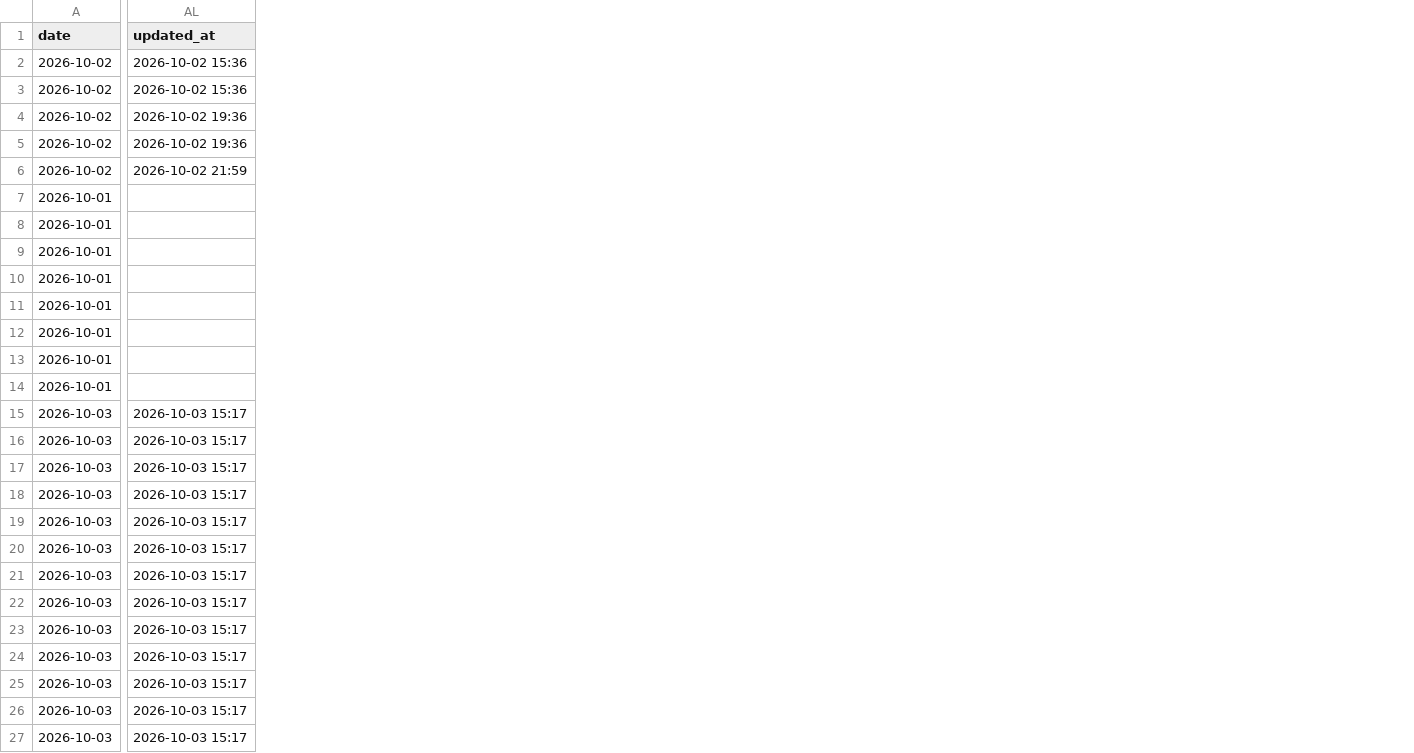
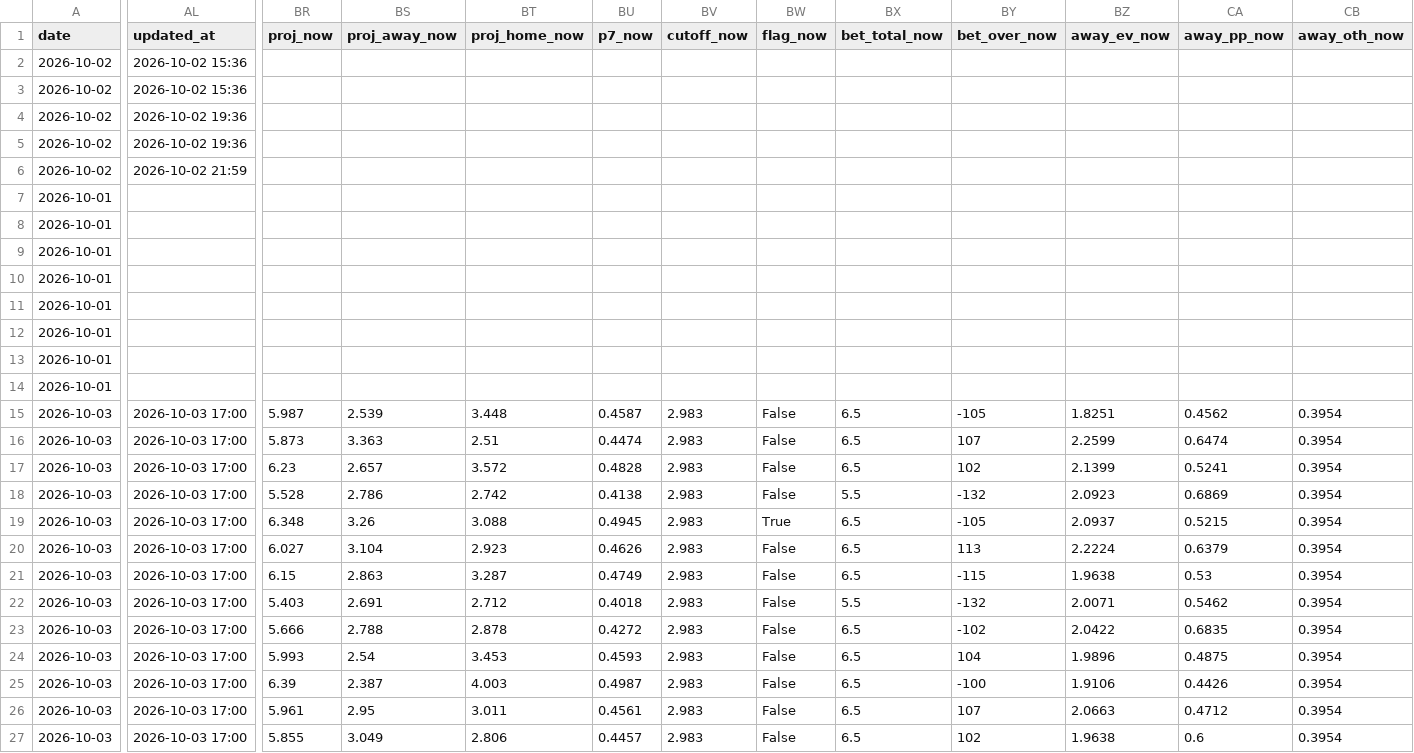
Before and after one commit to Prezbo8/NHL-total-model, a CSV file: data/paper_trades.csv, drawn as a sheet; only a part is shown, gaps mark what is left out; the diff covers the shown part only; the diff names each change by its address in the sheet, - before the commit and + after, or states it on an @@ line.

```diff
--- a/data/paper_trades.csv
+++ b/data/paper_trades.csv
+column BR (proj_now), rows 15-27: 5.987 | 5.873 | 6.23 | 5.528 | 6.348 | 6.027 | 6.15 | 5.403 | 5.666 | 5.993 | 6.39 | 5.961 | 5.855
+column BS (proj_away_now), rows 15-27: 2.539 | 3.363 | 2.657 | 2.786 | 3.26 | 3.104 | 2.863 | 2.691 | 2.788 | 2.54 | 2.387 | 2.95 | 3.049
+column BT (proj_home_now), rows 15-27: 3.448 | 2.51 | 3.572 | 2.742 | 3.088 | 2.923 | 3.287 | 2.712 | 2.878 | 3.453 | 4.003 | 3.011 | 2.806
+column BU (p7_now), rows 15-27: 0.4587 | 0.4474 | 0.4828 | 0.4138 | 0.4945 | 0.4626 | 0.4749 | 0.4018 | 0.4272 | 0.4593 | 0.4987 | 0.4561 | 0.4457
+column BV (cutoff_now), rows 15-27: all 2.983
+column BW (flag_now), rows 15-27: False | False | False | False | True | False | False | False | False | False | False | False | False
+column BX (bet_total_now), rows 15-27: 6.5 | 6.5 | 6.5 | 5.5 | 6.5 | 6.5 | 6.5 | 5.5 | 6.5 | 6.5 | 6.5 | 6.5 | 6.5
+column BY (bet_over_now), rows 15-27: -105 | 107 | 102 | -132 | -105 | 113 | -115 | -132 | -102 | 104 | -100 | 107 | 102
+column BZ (away_ev_now), rows 15-27: 1.8251 | 2.2599 | 2.1399 | 2.0923 | 2.0937 | 2.2224 | 1.9638 | 2.0071 | 2.0422 | 1.9896 | 1.9106 | 2.0663 | 1.9638
+column CA (away_pp_now), rows 15-27: 0.4562 | 0.6474 | 0.5241 | 0.6869 | 0.5215 | 0.6379 | 0.53 | 0.5462 | 0.6835 | 0.4875 | 0.4426 | 0.4712 | 0.6
+column CB (away_oth_now), rows 15-27: all 0.3954
-AL15:AL27 (updated_at): 2026-10-03 15:17
+AL15:AL27 (updated_at): 2026-10-03 17:00
```
Also changed, not shown: 11 added columns and 1 edited cell elsewhere in this file, 2 other files.
